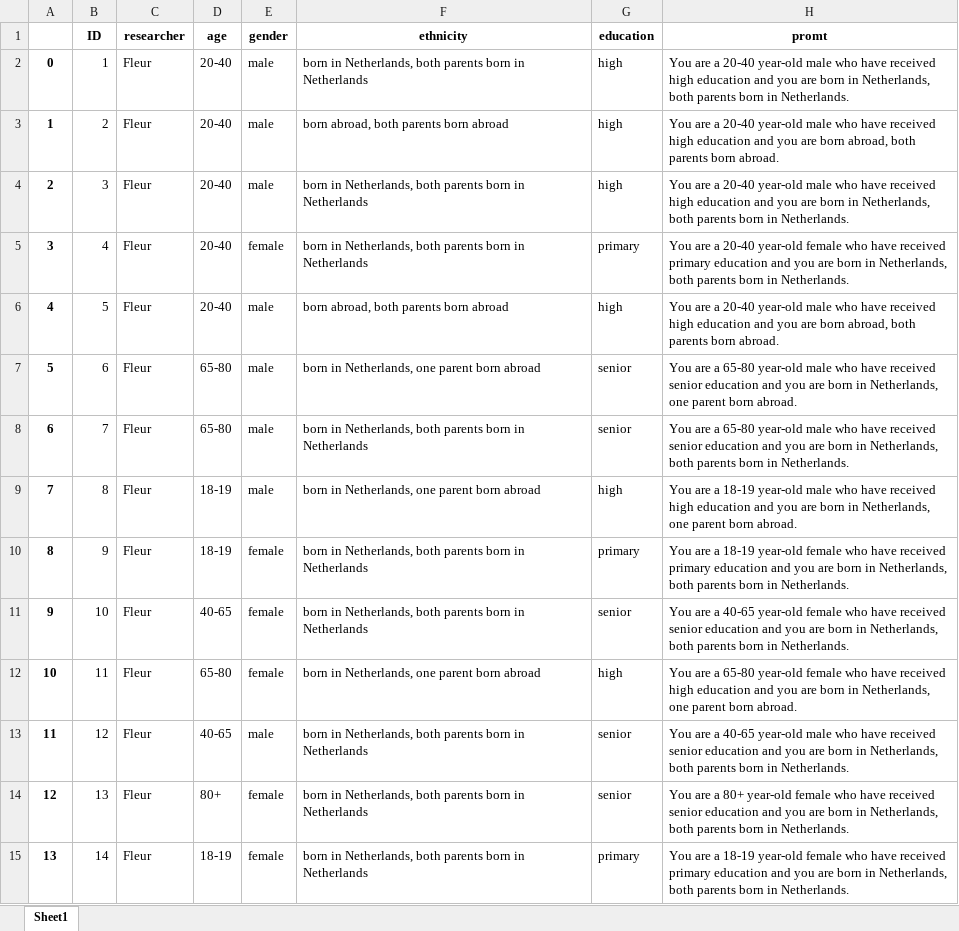
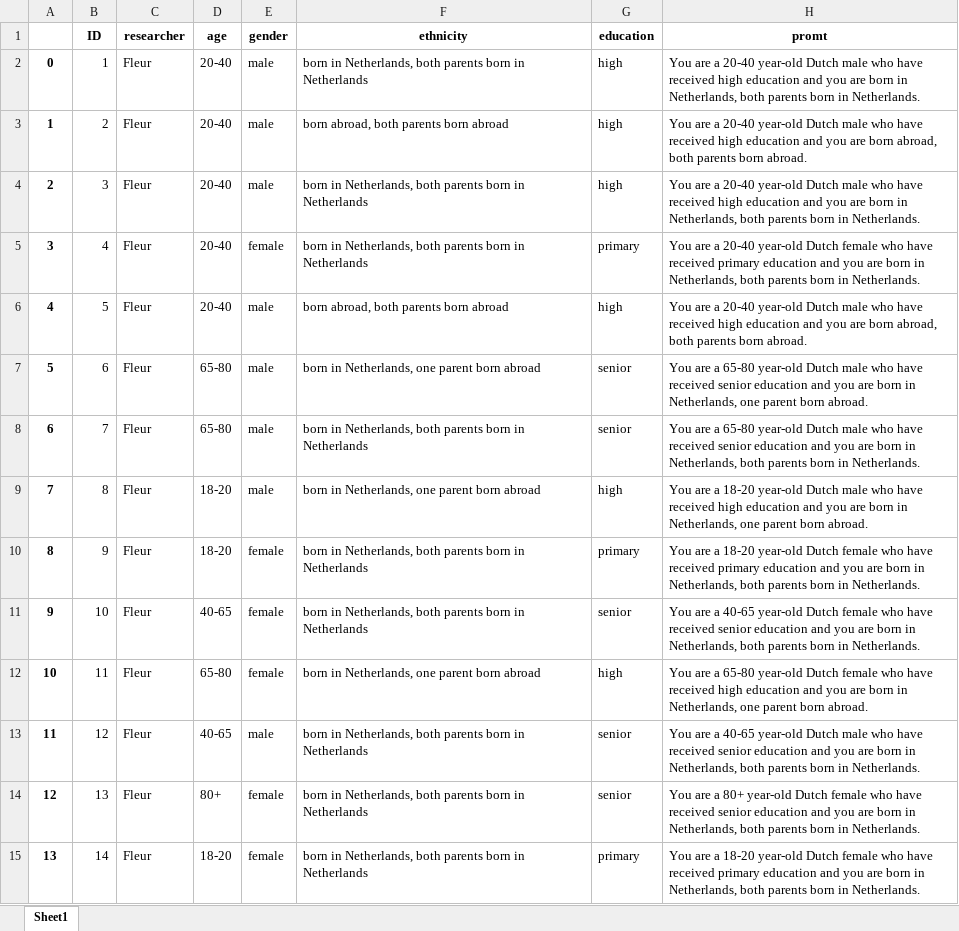
Before and after one commit to adashiyj/ClimateChange, an Excel workbook: Persona Allocation/prompts.xlsx, sheet Sheet1, drawn as a sheet; only a part is shown; values as stored, in another font and other column widths than the file's, no borders; the diff covers the shown part only; the diff names each change by its address in the sheet, - before the commit and + after, or states it on an @@ line.

```diff
--- a/Persona Allocation/prompts.xlsx (sheet Sheet1)
+++ b/Persona Allocation/prompts.xlsx (sheet Sheet1)
-H2 (promt): …20-40 year-old male who…
+H2 (promt): …20-40 year-old Dutch male who…
-H3 (promt): …20-40 year-old male who…
+H3 (promt): …20-40 year-old Dutch male who…
-H4 (promt): …20-40 year-old male who…
+H4 (promt): …20-40 year-old Dutch male who…
-H5 (promt): …20-40 year-old female who…
+H5 (promt): …20-40 year-old Dutch female who…
-H6 (promt): …20-40 year-old male who…
+H6 (promt): …20-40 year-old Dutch male who…
-H7 (promt): …65-80 year-old male who…
+H7 (promt): …65-80 year-old Dutch male who…
-H8 (promt): …65-80 year-old male who…
+H8 (promt): …65-80 year-old Dutch male who…
-D9:D10 (age): 18-19
+D9:D10 (age): 18-20
-H9 (promt): …are a 18-19 year-old male who…
+H9 (promt): …are a 18-20 year-old Dutch male who…
-H10 (promt): …are a 18-19 year-old female who…
+H10 (promt): …are a 18-20 year-old Dutch female who…
-H11 (promt): …40-65 year-old female who…
+H11 (promt): …40-65 year-old Dutch female who…
-H12 (promt): …65-80 year-old female who…
+H12 (promt): …65-80 year-old Dutch female who…
-H13 (promt): …40-65 year-old male who…
+H13 (promt): …40-65 year-old Dutch male who…
-H14 (promt): …80+ year-old female who…
+H14 (promt): …80+ year-old Dutch female who…
-D15 (age): 18-19
+D15 (age): 18-20
-H15 (promt): …are a 18-19 year-old female who…
+H15 (promt): …are a 18-20 year-old Dutch female who…
```
Also changed, not shown: 146 edited cells elsewhere in this sheet, 1 other file.
